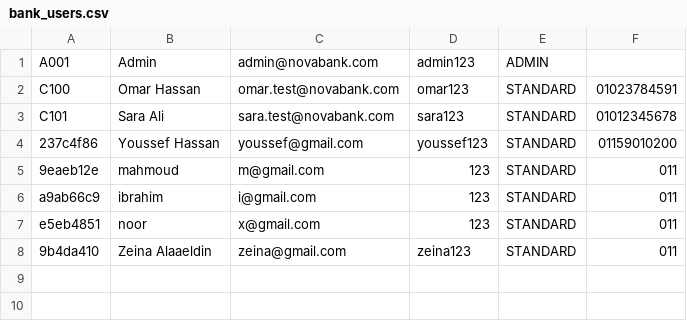
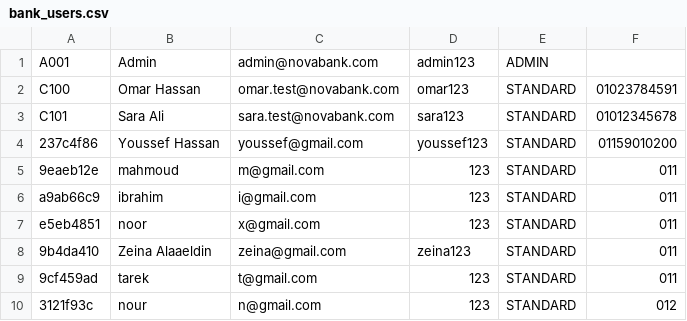
Before and after one commit to mahmoudcsxx/OnlineBankingSystem, a CSV file: OnlineBankingSystem/data/bank_users.csv, drawn as a sheet.

```diff
--- a/OnlineBankingSystem/data/bank_users.csv
+++ b/OnlineBankingSystem/data/bank_users.csv
@@ -8 +8,3 @@ e5eb4851,noor,x@gmail.com,123,STANDARD,011
 9b4da410,Zeina Alaaeldin,zeina@gmail.com,zeina123,STANDARD,011
+9cf459ad,tarek,t@gmail.com,123,STANDARD,011
+3121f93c,nour,n@gmail.com,123,STANDARD,012
```
Also changed, not shown: OnlineBankingSystem/data/bank_accounts.csv, OnlineBankingSystem/data/bank_transactions.csv.
